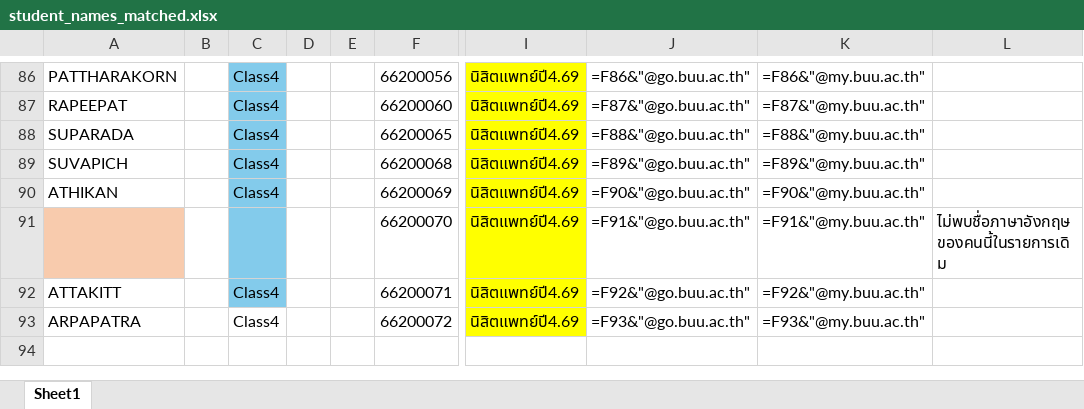
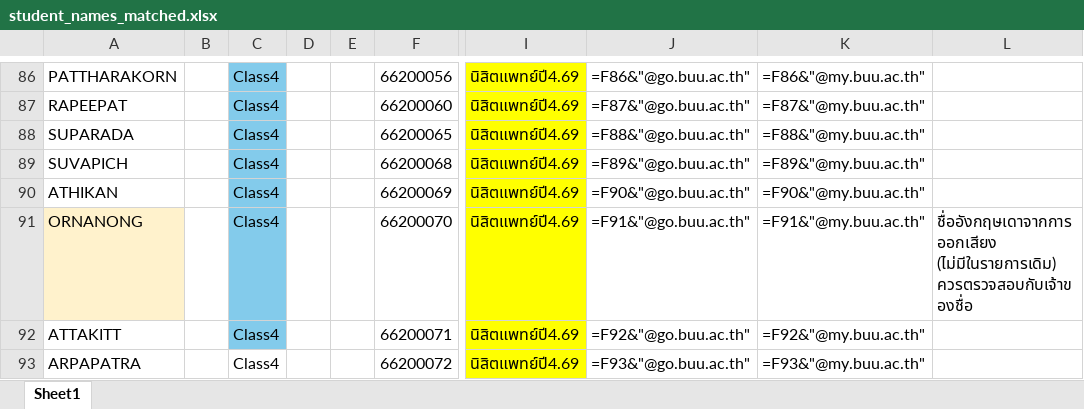
Before and after one commit to ajkitti/research, an Excel workbook: student_names_matched.xlsx, sheet Sheet1, drawn as a sheet; only a part is shown, gaps mark what is left out; values as stored, in another font and other column widths than the file's, no borders; formulas without a stored value are shown as written; the diff names each change by its address in the sheet, - before the commit and + after, or states it on an @@ line.

```diff
--- a/student_names_matched.xlsx (sheet Sheet1)
+++ b/student_names_matched.xlsx (sheet Sheet1)
-A91: (empty)
+A91: ORNANONG
-A91 fill: #F8CBAD
+A91 fill: #FFF2CC
-C91: (empty)
+C91: Class4
-L91: ไม่พบชื่อภาษาอังกฤษของคนนี้ในรายการเดิม
+L91: ชื่ออังกฤษเดาจากการออกเสียง (ไม่มีในรายการเดิม) ควรตรวจสอบกับเจ้าของชื่อ
```
